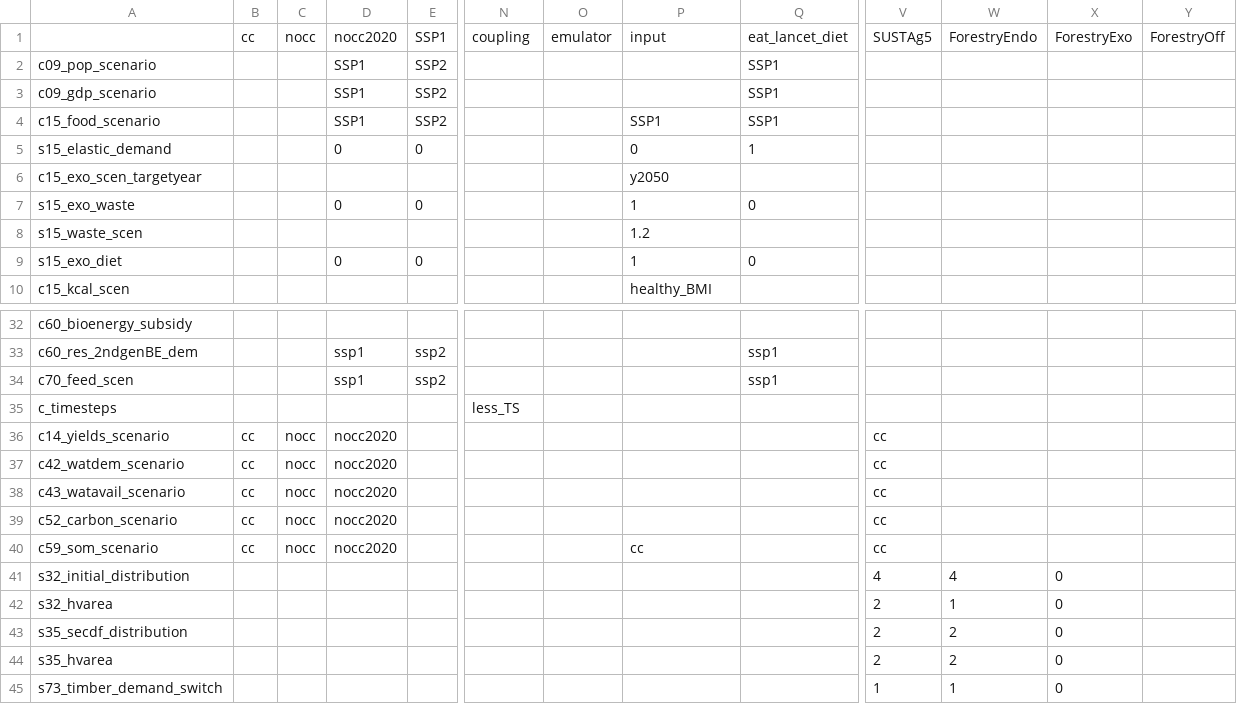
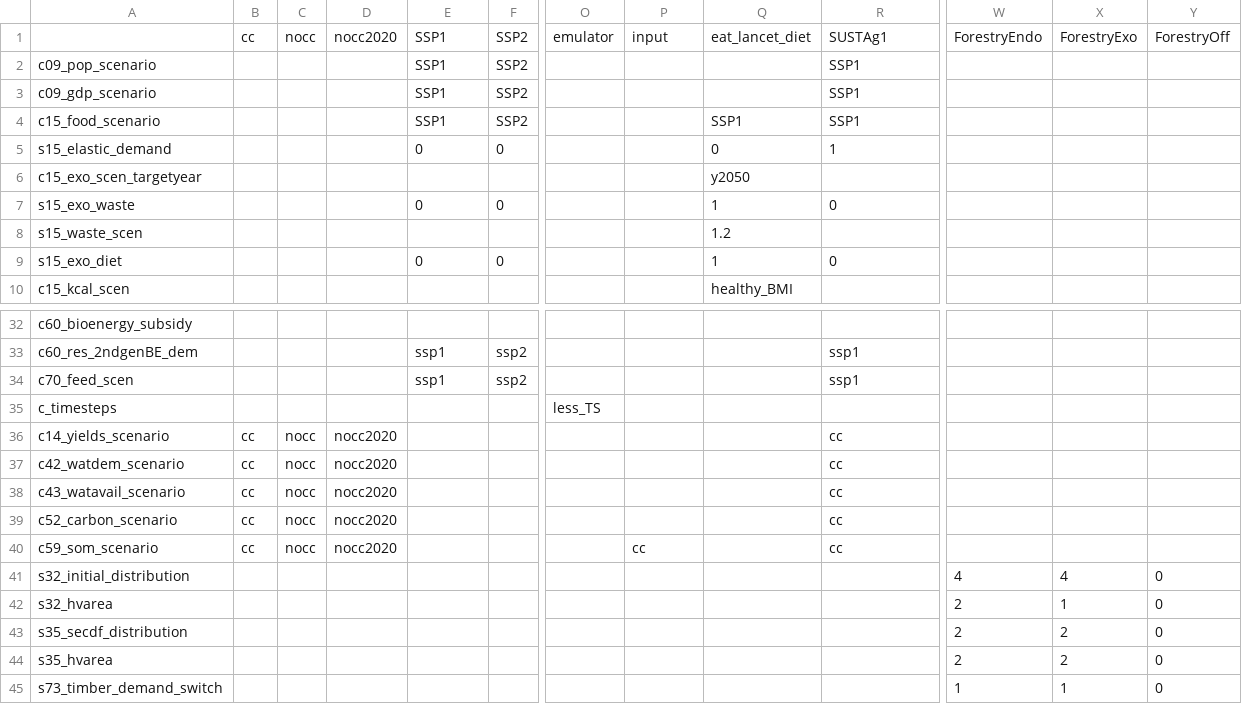
Before and after one commit to magpiemodel/magpie, a CSV file: config/scenario_config.csv, drawn as a sheet; only a part is shown, gaps mark what is left out; removed rows and columns are numbered as before the commit, all else as after; rows hold the shown columns only; the diff names each change by its address in the sheet, - before the commit and + after, or states it on an @@ line.

Commit message:
scenario_config missing ;

```diff
--- a/config/scenario_config.csv
+++ b/config/scenario_config.csv
+column D, rows 36-40: all nocc2020
-column V, rows 36-45: cc | cc | cc | cc | cc | 4 | 2 | 2 | 2 | 1
-row 1:  | cc | nocc | nocc2020 | SSP1 | coupling | emulator | input | eat_lancet_diet | SUSTAg5 | ForestryEndo | ForestryExo | ForestryOff
+row 1:  | cc | nocc | nocc2020 | SSP1 | SSP2 | emulator | input | eat_lancet_diet | SUSTAg1 | ForestryEndo | ForestryExo | ForestryOff
-E36:E40: nocc2020
+E36:E40: (empty)
-R36:R40: (empty)
+R36:R40: cc
-P40: (empty)
+P40: cc
-Q40: cc
+Q40: (empty)
-X41: 0
+X41: 4
-Y41:Y45: (empty)
+Y41:Y45: 0
-W42: 1
+W42: 2
-X42: 0
+X42: 1
-X43:X44: 0
+X43:X44: 2
-X45: 0
+X45: 1
```
